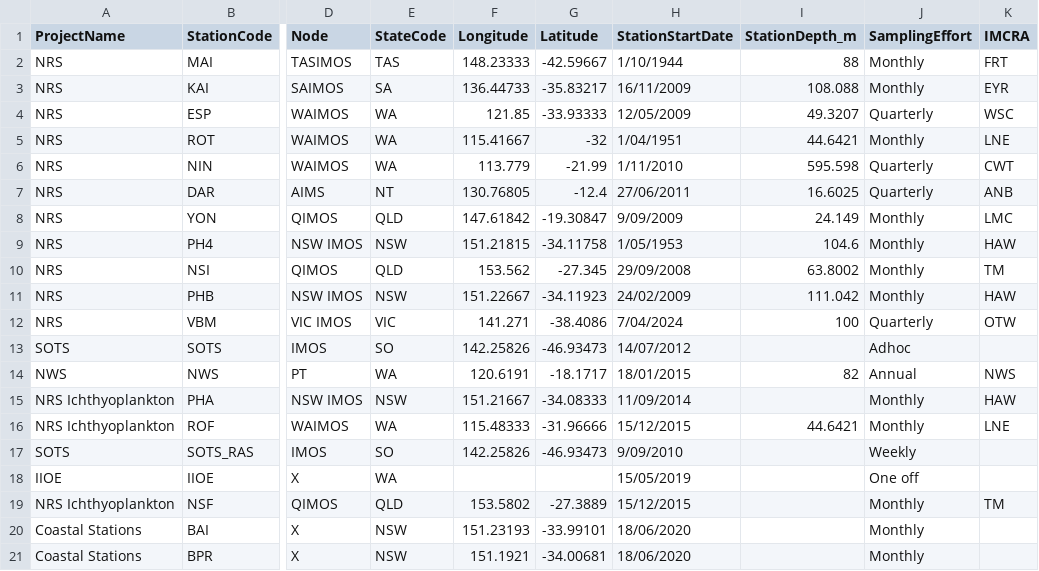
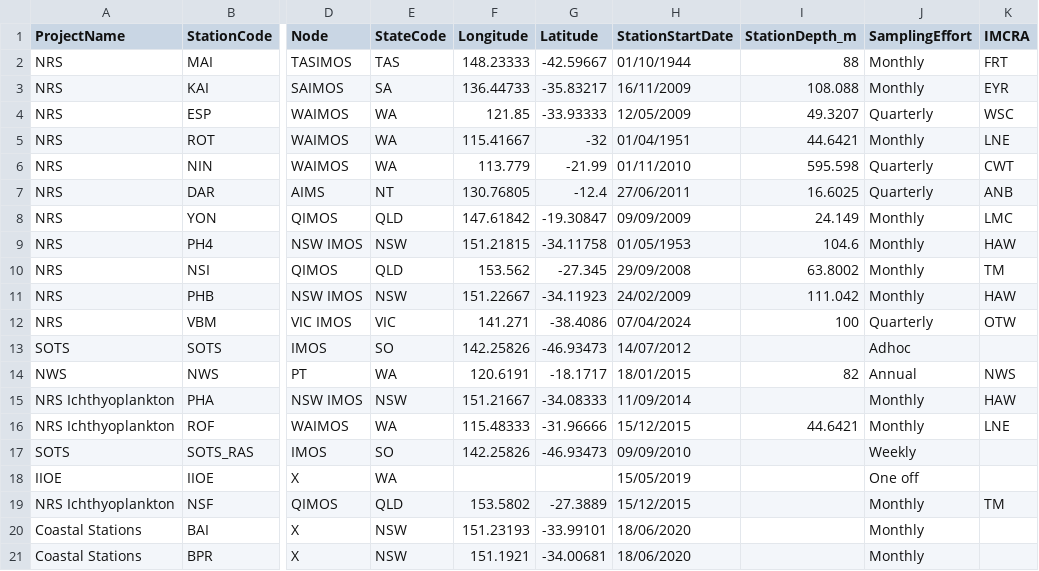
Before and after one commit to PlanktonTeam/planktonr, a CSV file: inst/extdata/BGC_StationInfo.csv, drawn as a sheet; only a part is shown, gaps mark what is left out; the diff names each change by its address in the sheet, - before the commit and + after, or states it on an @@ line.

Commit message:
Correcting date format in pr_get_NRSStation('NRS')

```diff
--- a/inst/extdata/BGC_StationInfo.csv
+++ b/inst/extdata/BGC_StationInfo.csv
-H2 (StationStartDate): 1/10/1944
+H2 (StationStartDate): 01/10/1944
-H5 (StationStartDate): 1/04/1951
+H5 (StationStartDate): 01/04/1951
-H6 (StationStartDate): 1/11/2010
+H6 (StationStartDate): 01/11/2010
-H8 (StationStartDate): 9/09/2009
+H8 (StationStartDate): 09/09/2009
-H9 (StationStartDate): 1/05/1953
+H9 (StationStartDate): 01/05/1953
-H12 (StationStartDate): 7/04/2024
+H12 (StationStartDate): 07/04/2024
-H17 (StationStartDate): 9/09/2010
+H17 (StationStartDate): 09/09/2010
```
Also changed, not shown: 1 other file.
